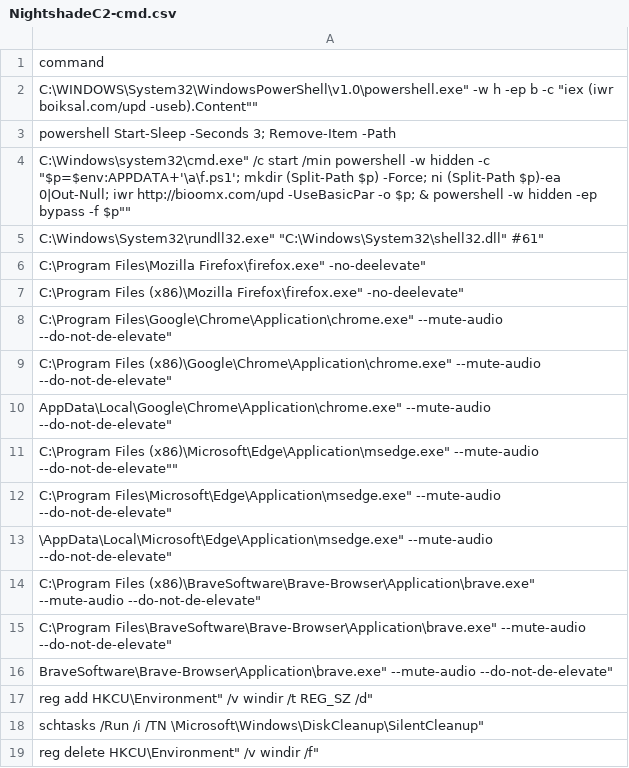
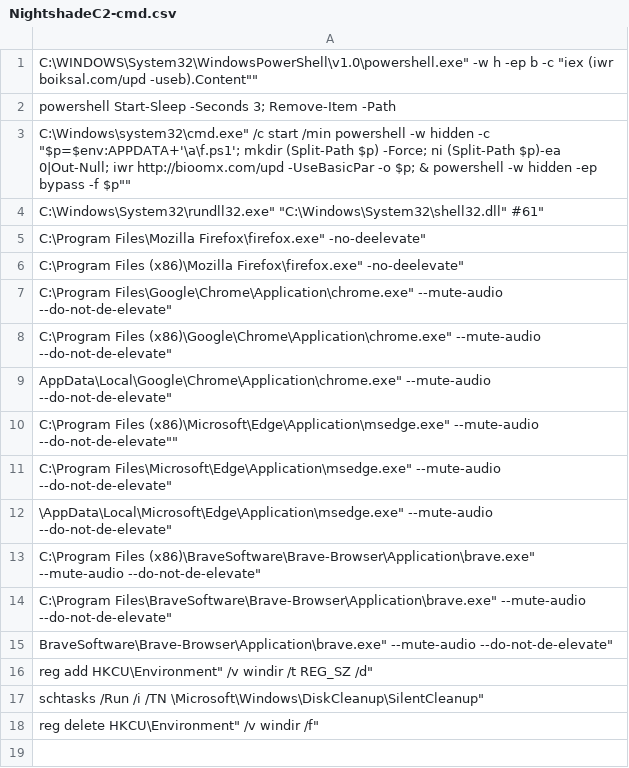
Before and after one commit to farkasmaro/Threat-Hunting, a CSV file: NightshadeC2-cmd.csv, drawn as a sheet; the diff names each change by its address in the sheet, - before the commit and + after, or states it on an @@ line.

Commit message:
Update NightshadeC2-cmd.csv

```diff
--- a/NightshadeC2-cmd.csv
+++ b/NightshadeC2-cmd.csv
-row 1: command
```
